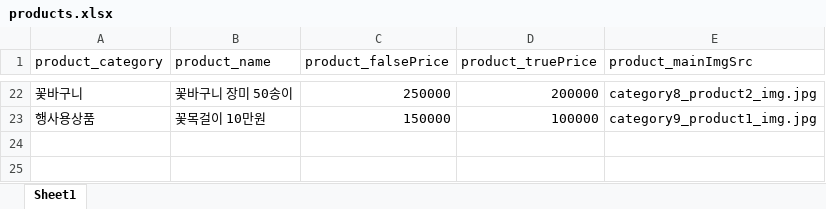
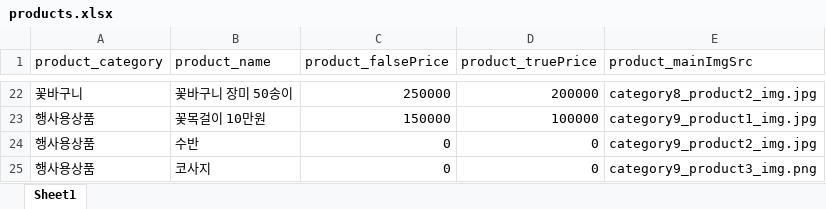
Before and after one commit to KMS322/bongsan, an Excel workbook: routes/products.xlsx, sheet Sheet1, drawn as a sheet; only a part is shown, gaps mark what is left out; values as stored, in another font and other column widths than the file's, no borders; the diff names each change by its address in the sheet, - before the commit and + after, or states it on an @@ line.

```diff
--- a/routes/products.xlsx (sheet Sheet1)
+++ b/routes/products.xlsx (sheet Sheet1)
+row 24: 행사용상품 | 수반 | 0 | 0 | category9_product2_img.jpg
+row 25: 행사용상품 | 코사지 | 0 | 0 | category9_product3_img.png
```
Also changed, not shown: 5 other files.
